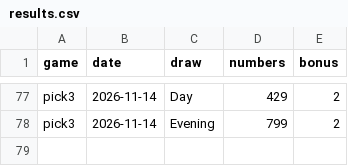
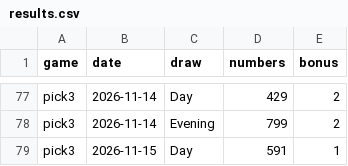
Before and after one commit to poettube/oracle-lab, a CSV file: results.csv, drawn as a sheet; only a part is shown, gaps mark what is left out; the diff names each change by its address in the sheet, - before the commit and + after, or states it on an @@ line.

```diff
--- a/results.csv
+++ b/results.csv
+row 79: pick3 | 2026-11-15 | Day | 591 | 1
```
Also changed, not shown: 3 other files.
